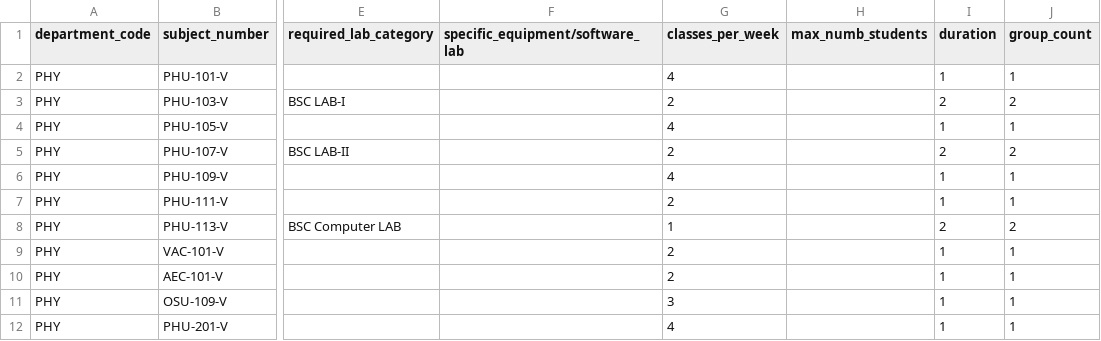
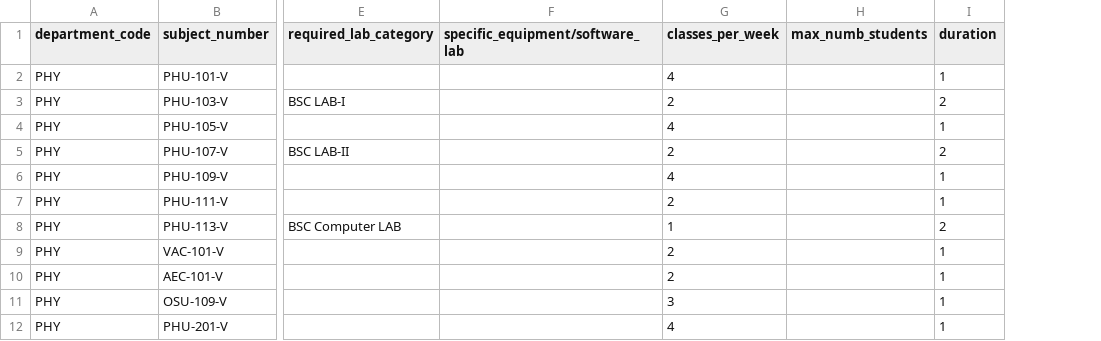
Before and after one commit to geekgurjar/smart-scheduler-csv, a CSV file: Physics Dept/subjects.csv, drawn as a sheet; only a part is shown, gaps mark what is left out; the diff names each change by its address in the sheet, - before the commit and + after, or states it on an @@ line.

```diff
--- a/Physics Dept/subjects.csv
+++ b/Physics Dept/subjects.csv
-column J (group_count), rows 2-12: 1 | 2 | 1 | 2 | 1 | 1 | 2 | 1 | 1 | 1 | 1
```
Also changed, not shown: Chemistry Dept/section_subject.csv, Chemistry Dept/subjects.csv.
